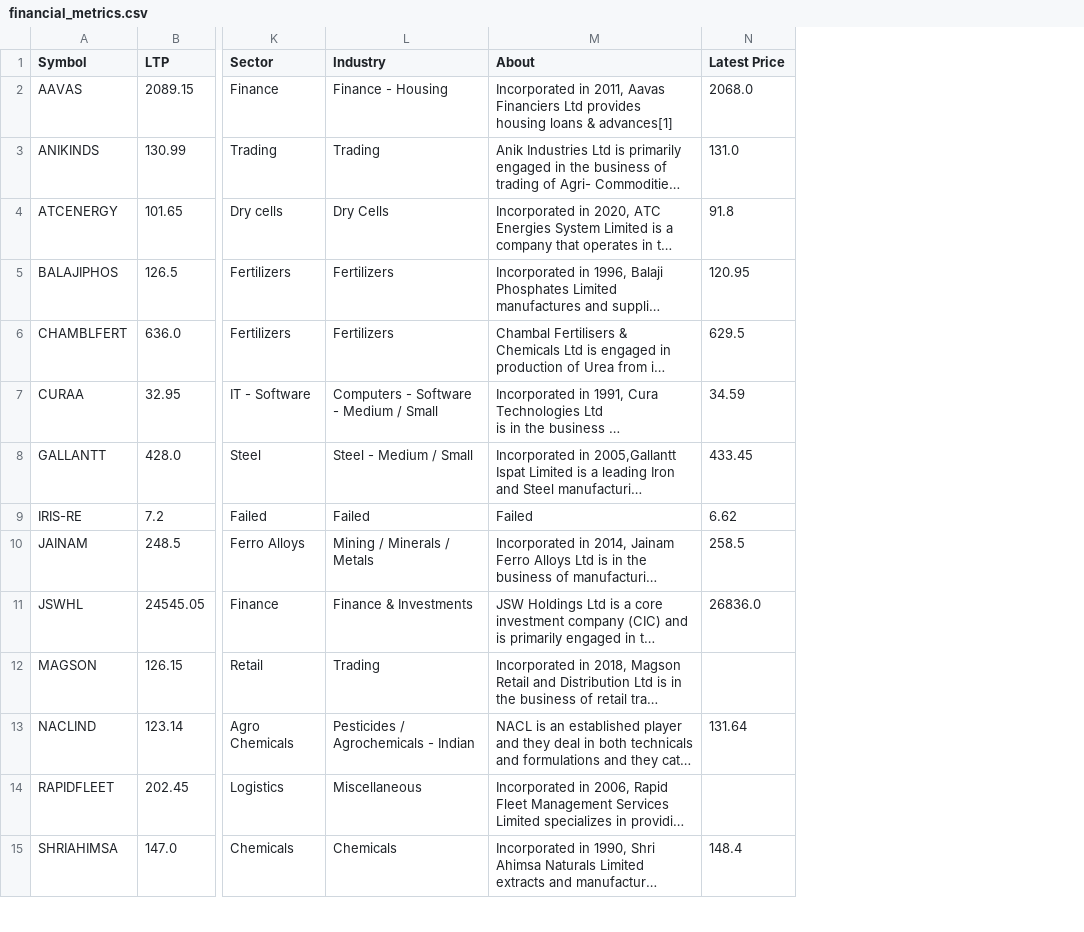
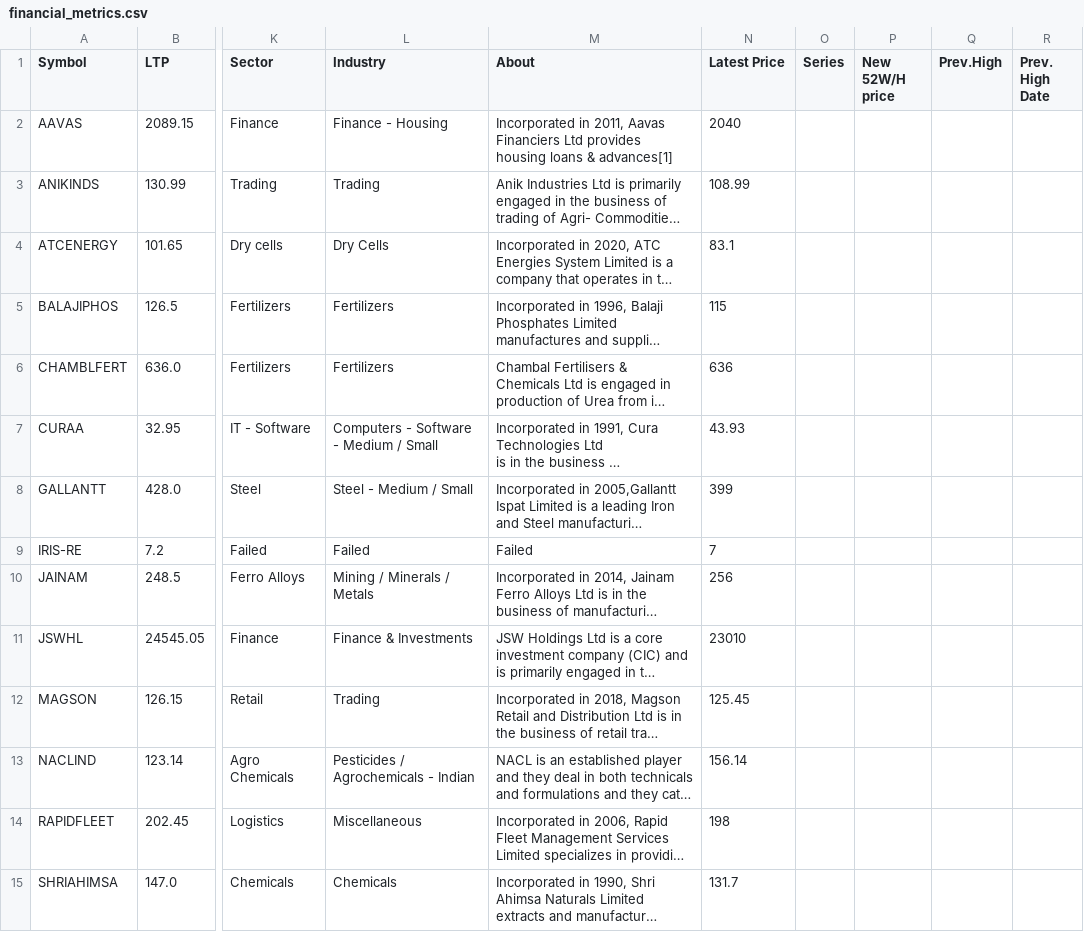
Before and after one commit to DataInvestor04/data, a CSV file: financial_metrics.csv, drawn as a sheet; only a part is shown, gaps mark what is left out; long unchanged cells end in …; the diff covers the shown part only; the diff names each change by its address in the sheet, - before the commit and + after, or states it on an @@ line.

Commit message:
Update financial metrics: 2025-04-09 21:55:47

```diff
--- a/financial_metrics.csv
+++ b/financial_metrics.csv
+column O (Series), empty
+column P (New 52W/H price), empty
+column Q (Prev.High), empty
+column R (Prev. High Date), empty
-N2 (Latest Price): 2068.0
+N2 (Latest Price): 2040
-N3 (Latest Price): 131.0
+N3 (Latest Price): 108.99
-N4 (Latest Price): 91.8
+N4 (Latest Price): 83.1
-N5 (Latest Price): 120.95
+N5 (Latest Price): 115
-N6 (Latest Price): 629.5
+N6 (Latest Price): 636
-N7 (Latest Price): 34.59
+N7 (Latest Price): 43.93
-N8 (Latest Price): 433.45
+N8 (Latest Price): 399
-N9 (Latest Price): 6.62
+N9 (Latest Price): 7
-N10 (Latest Price): 258.5
+N10 (Latest Price): 256
-N11 (Latest Price): 26836.0
+N11 (Latest Price): 23010
-N12 (Latest Price): (empty)
+N12 (Latest Price): 125.45
-N13 (Latest Price): 131.64
+N13 (Latest Price): 156.14
-N14 (Latest Price): (empty)
+N14 (Latest Price): 198
-N15 (Latest Price): 148.4
+N15 (Latest Price): 131.7
```
Also changed, not shown: 48 edited cells elsewhere in this file.
